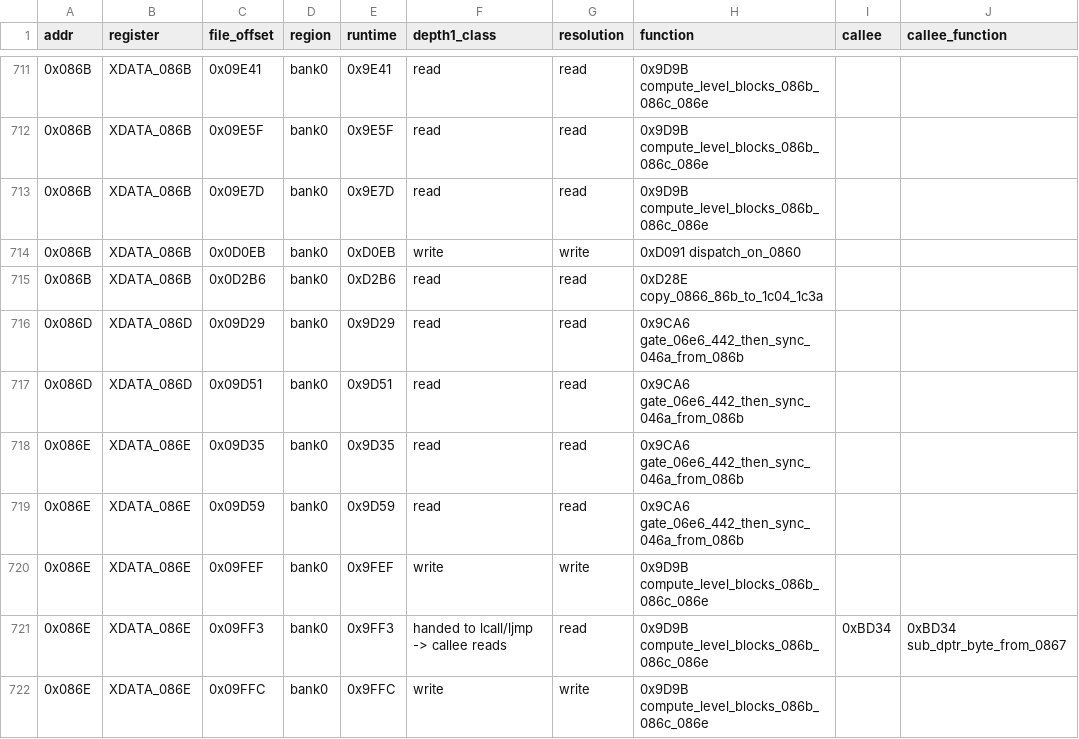
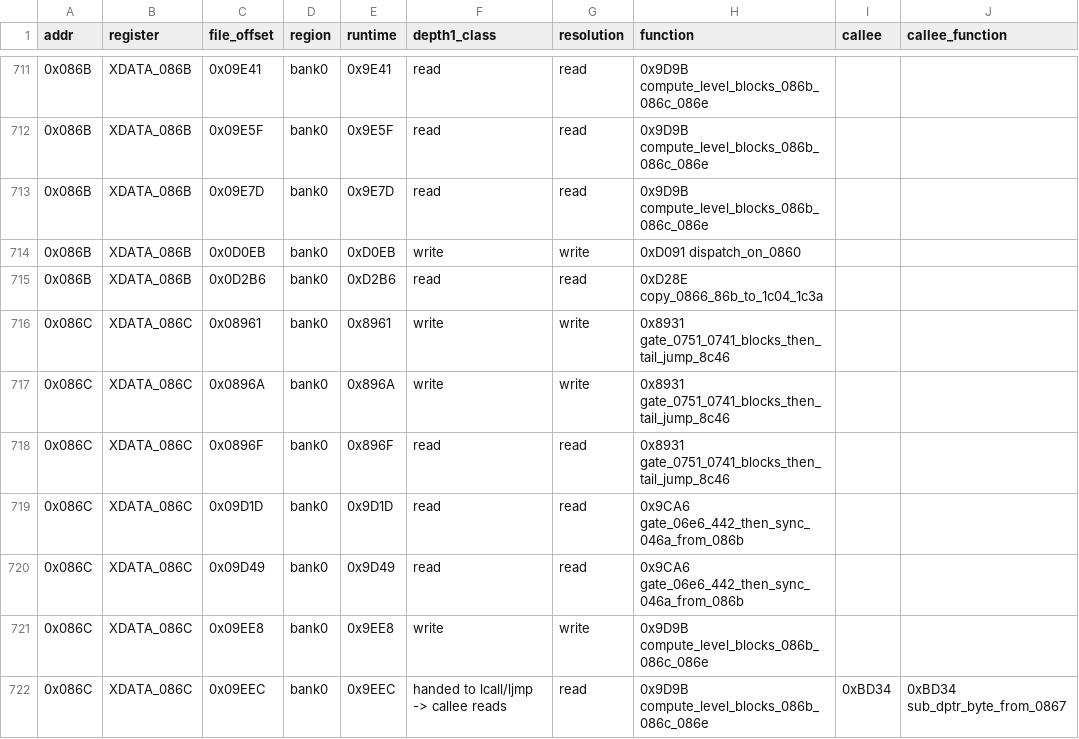
Before and after one commit to ElDavoo/tongfang-gm7mg7p-re, a CSV file: ec/annotations/site-resolution.csv, drawn as a sheet; only a part is shown, gaps mark what is left out; the shorter side is filled out with more unchanged rows; the diff covers the shown part only.

```diff
--- a/ec/annotations/site-resolution.csv
+++ b/ec/annotations/site-resolution.csv
@@ -715 +715,8 @@ addr,register,file_offset,region,runtime,depth1_class,resolution,function,callee
 0x086B,XDATA_086B,0x0D2B6,bank0,0xD2B6,read,read,0xD28E copy_0866_86b_to_1c04_1c3a,,
+0x086C,XDATA_086C,0x08961,bank0,0x8961,write,write,0x8931 gate_0751_0741_blocks_then_tail_jump_8c46,,
+0x086C,XDATA_086C,0x0896A,bank0,0x896A,write,write,0x8931 gate_0751_0741_blocks_then_tail_jump_8c46,,
+0x086C,XDATA_086C,0x0896F,bank0,0x896F,read,read,0x8931 gate_0751_0741_blocks_then_tail_jump_8c46,,
+0x086C,XDATA_086C,0x09D1D,bank0,0x9D1D,read,read,0x9CA6 gate_06e6_442_then_sync_046a_from_086b,,
+0x086C,XDATA_086C,0x09D49,bank0,0x9D49,read,read,0x9CA6 gate_06e6_442_then_sync_046a_from_086b,,
+0x086C,XDATA_086C,0x09EE8,bank0,0x9EE8,write,write,0x9D9B compute_level_blocks_086b_086c_086e,,
+0x086C,XDATA_086C,0x09EEC,bank0,0x9EEC,handed to lcall/ljmp -> callee reads,read,0x9D9B compute_level_blocks_086b_086c_086e,0xBD34,0xBD34 sub_dptr_byte_from_0867
```
Also changed, not shown: 7 added rows and 6 edited cells elsewhere in this file, ec/annotations/xdata-clusters.csv, ec/annotations/xdata-registers.csv, 9 other files.
